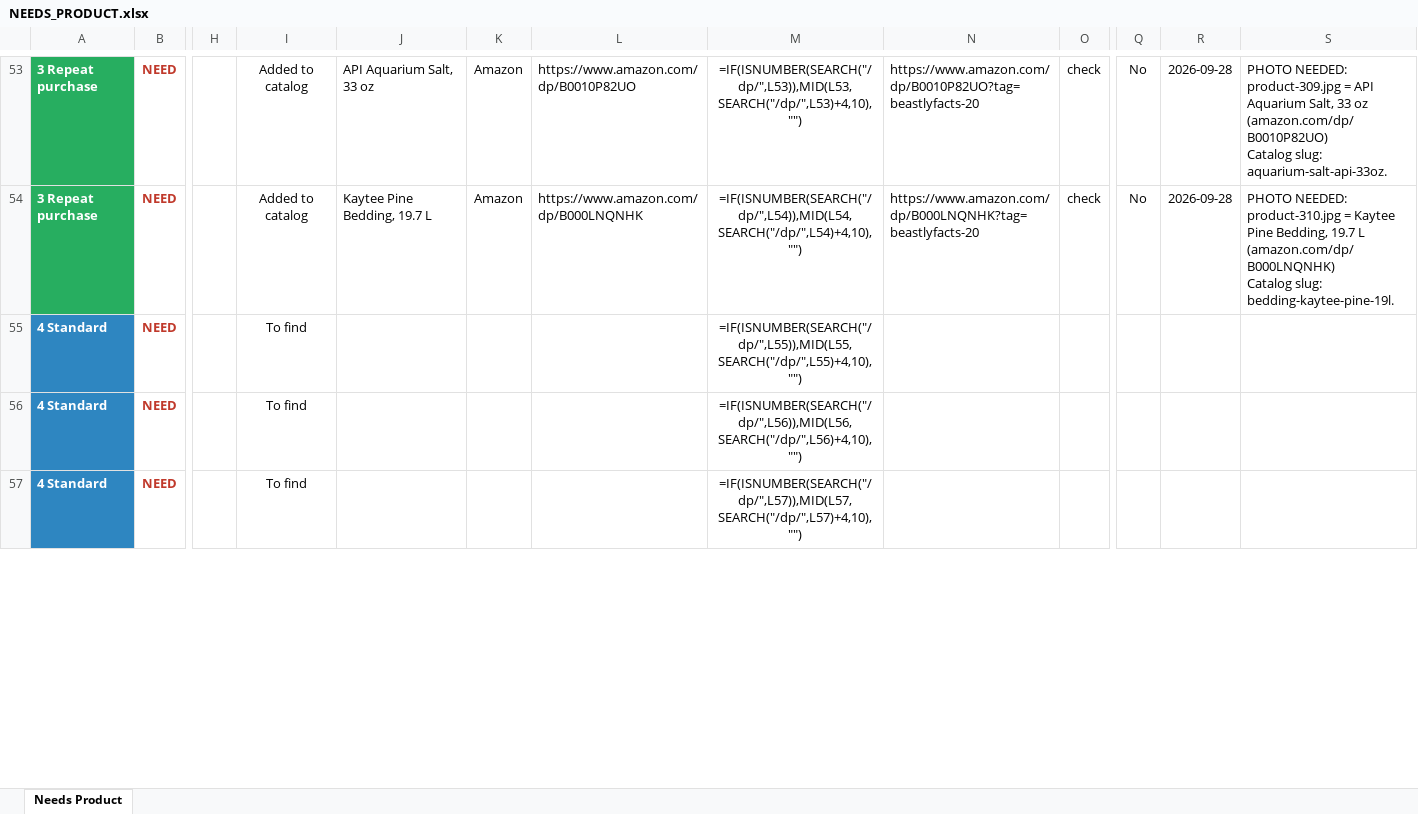
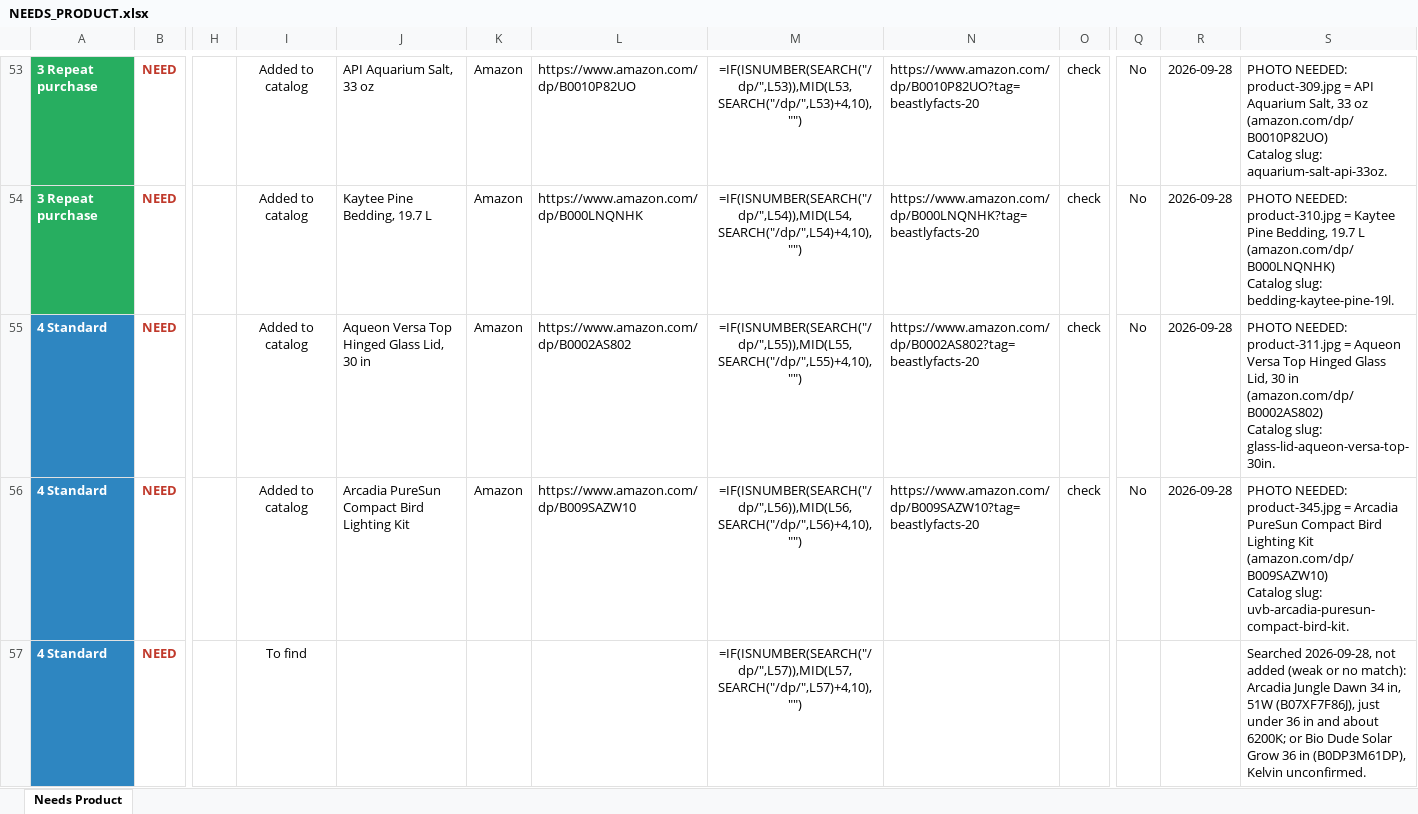
Before and after one commit to mrd1030/beastlyfactss, an Excel workbook: NEEDS_PRODUCT.xlsx, sheet Needs Product, drawn as a sheet; only a part is shown, gaps mark what is left out; values as stored, in another font and other column widths than the file's, no borders; formulas without a stored value are shown as written; conditional formats not drawn; ↵ is a line break in a cell; the diff covers the shown part only; the diff names each change by its address in the sheet, - before the commit and + after, or states it on an @@ line.

```diff
--- a/NEEDS_PRODUCT.xlsx (sheet Needs Product)
+++ b/NEEDS_PRODUCT.xlsx (sheet Needs Product)
-I55:I56: To find
+I55:I56: Added to catalog
-J55: (empty)
+J55: Aqueon Versa Top Hinged Glass Lid, 30 in
-K55:K56: (empty)
+K55:K56: Amazon
-L55: (empty)
+L55: https://www.amazon.com/dp/B0002AS802
-N55: (empty)
+N55: https://www.amazon.com/dp/B0002AS802?tag=beastlyfacts-20
-O55:O56: (empty)
+O55:O56: check
-Q55:Q56: (empty)
+Q55:Q56: No
-R55:R56: (empty)
+R55:R56: 2026-09-28
-S55: (empty)
+S55: PHOTO NEEDED: product-311.jpg = Aqueon Versa Top Hinged Glass Lid, 30 in (amazon.com/dp/B0002AS802) ↵ Catalog slug: glass-lid-aqueon-versa-top-30in.
-J56: (empty)
+J56: Arcadia PureSun Compact Bird Lighting Kit
-L56: (empty)
+L56: https://www.amazon.com/dp/B009SAZW10
-N56: (empty)
+N56: https://www.amazon.com/dp/B009SAZW10?tag=beastlyfacts-20
-S56: (empty)
+S56: PHOTO NEEDED: product-345.jpg = Arcadia PureSun Compact Bird Lighting Kit (amazon.com/dp/B009SAZW10) ↵ Catalog slug: uvb-arcadia-puresun-compact-bird-kit.
-S57: (empty)
+S57: Searched 2026-09-28, not added (weak or no match): Arcadia Jungle Dawn 34 in, 51W (B07XF7F86J), just under 36 in and about 6200K; or Bio Dude Solar Grow 36 in (B0DP3M61DP), Kelvin unconfirmed.
```
Also changed, not shown: 392 edited cells elsewhere in this sheet, 10 other files.
